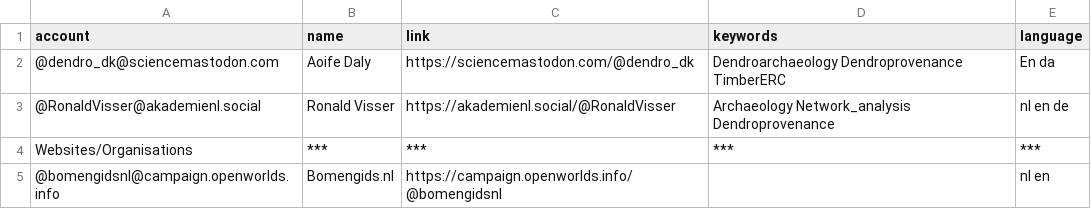
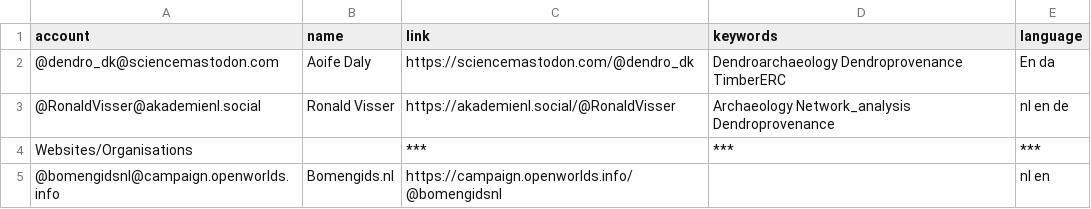
Before and after one commit to RonaldVisser/Mastodon-Dendrochronology, a CSV file: resources/users.csv, drawn as a sheet.

Commit message:
Update users.csv

```diff
--- a/resources/users.csv
+++ b/resources/users.csv
@@ -3,3 +3,3 @@ account,name,link,keywords,language
 @RonaldVisser@akademienl.social,Ronald Visser, https://akademienl.social/@RonaldVisser,Archaeology Network_analysis Dendroprovenance, nl en de
-Websites/Organisations,***,***,***,***
+Websites/Organisations,,***,***,***
 @bomengidsnl@campaign.openworlds.info,Bomengids.nl,https://campaign.openworlds.info/@bomengidsnl,,nl en
```
